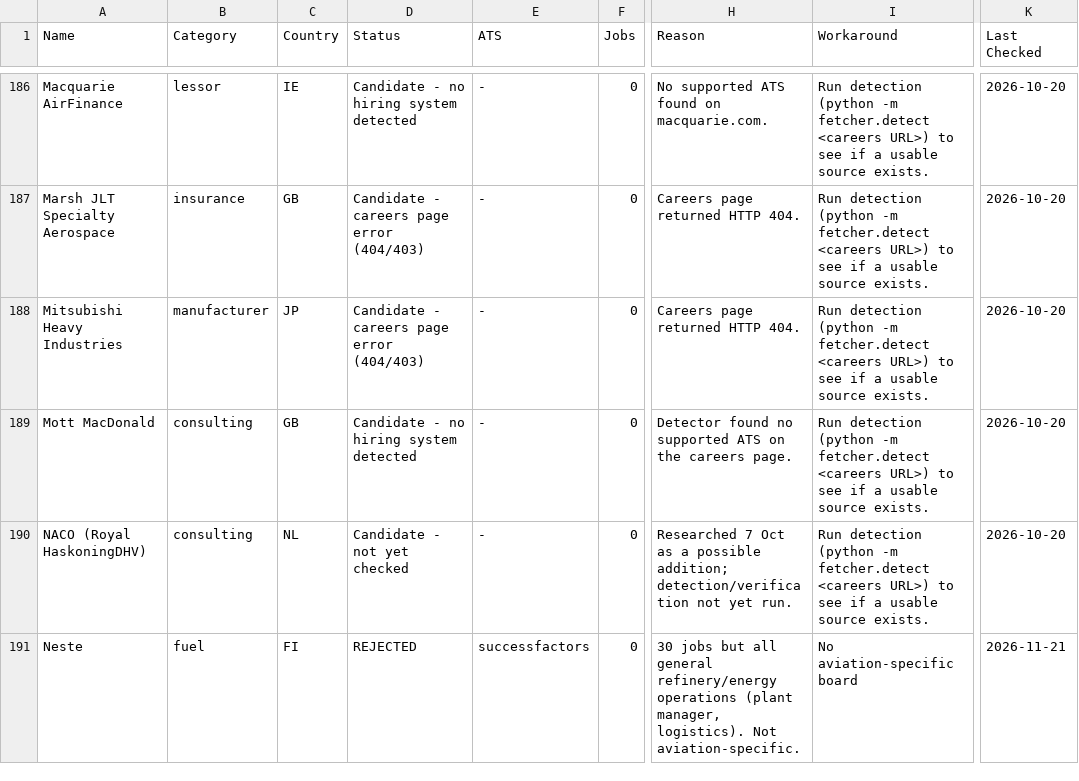
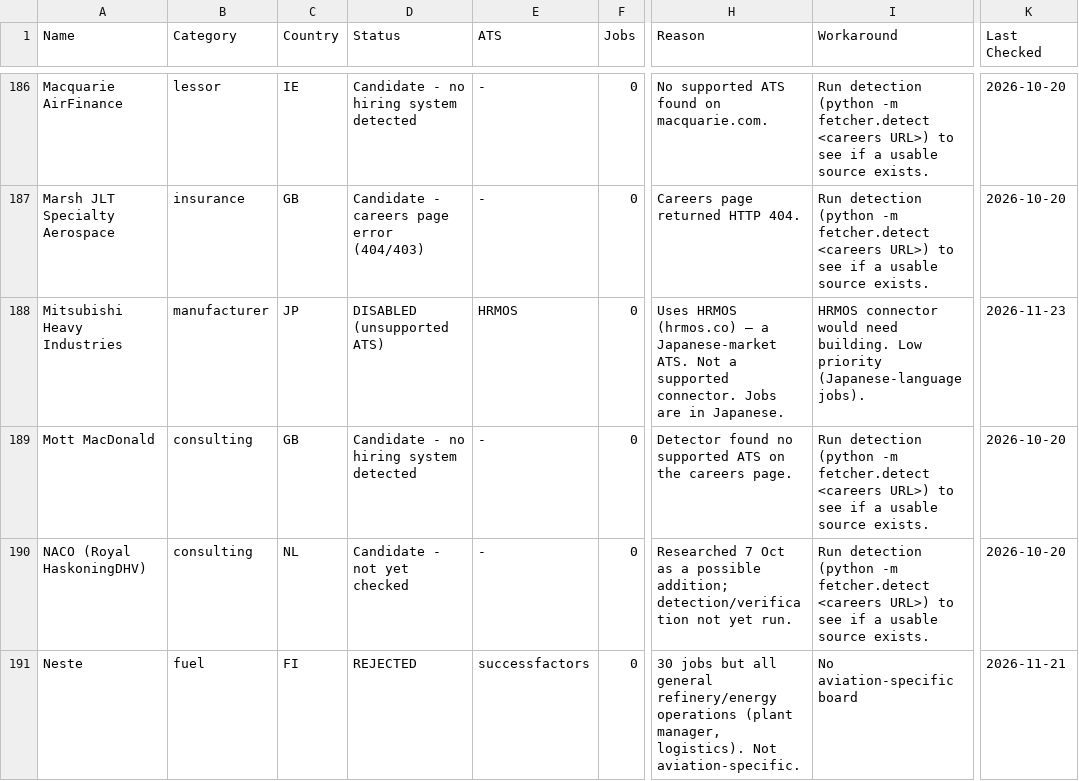
Before and after one commit to ankgta/aerojobs, a CSV file: data/master_employer_list.csv, drawn as a sheet; only a part is shown, gaps mark what is left out; the diff covers the shown part only; the diff names each change by its address in the sheet, - before the commit and + after, or states it on an @@ line.

```diff
--- a/data/master_employer_list.csv
+++ b/data/master_employer_list.csv
-D188 (Status): Candidate - careers page error (404/403)
+D188 (Status): DISABLED (unsupported ATS)
-E188 (ATS): -
+E188 (ATS): HRMOS
-H188 (Reason): Careers page returned HTTP 404.
+H188 (Reason): Uses HRMOS (hrmos.co) — a Japanese-market ATS. Not a supported connector. Jobs are in Japanese.
-I188 (Workaround): Run detection (python -m fetcher.detect <careers URL>) to see if a usable source exists.
+I188 (Workaround): HRMOS connector would need building. Low priority (Japanese-language jobs).
-K188 (Last Checked): 2026-10-20
+K188 (Last Checked): 2026-11-23
```
Also changed, not shown: 99 edited cells elsewhere in this file, 1 other file.
